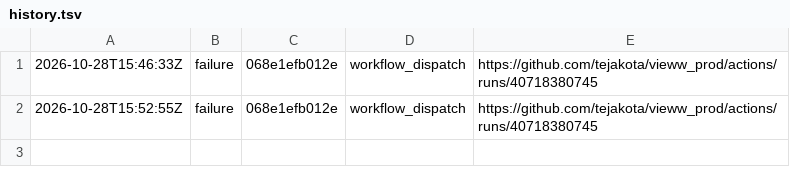
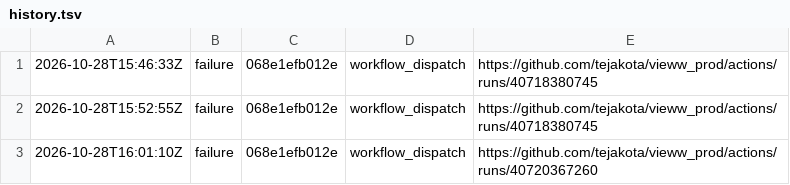
Before and after one commit to tejakota/vieww_prod, a TSV file: device-farm-android-and-ios-phones/main/history.tsv, drawn as a sheet; the diff names each change by its address in the sheet, - before the commit and + after, or states it on an @@ line.

Commit message:
Device Farm (Android and iOS phones) (main @ 068e1efb012e): failure

```diff
--- a/device-farm-android-and-ios-phones/main/history.tsv
+++ b/device-farm-android-and-ios-phones/main/history.tsv
+row 3: 2026-10-28T16:01:10Z | failure | 068e1efb012e | workflow_dispatch | https://github.com/tejakota/vieww_prod/actions/runs/40720367260
```
Also changed, not shown: 6 other files.
